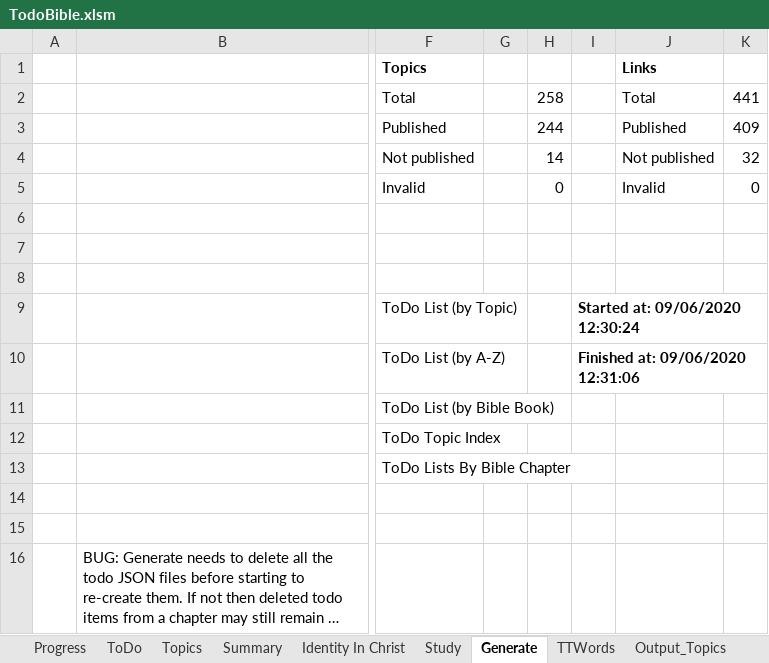
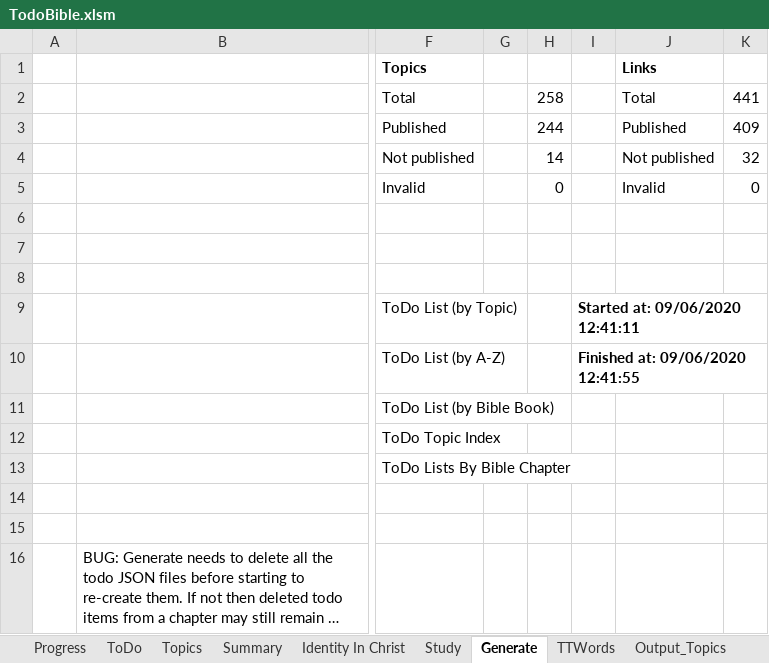
Before and after one commit to simptim1967/todobible, an Excel workbook: TodoBible.xlsm, sheet Generate, drawn as a sheet; only a part is shown, gaps mark what is left out; long unchanged cells end in …; values as stored, in another font and other column widths than the file's, no borders; charts and pictures not drawn; the diff names each change by its address in the sheet, - before the commit and + after, or states it on an @@ line.

```diff
--- a/TodoBible.xlsm (sheet Generate)
+++ b/TodoBible.xlsm (sheet Generate)
-I9: Started at: 09/06/2020 12:30:24
+I9: Started at: 09/06/2020 12:41:11
-I10: Finished at: 09/06/2020 12:31:06
+I10: Finished at: 09/06/2020 12:41:55
```
Also changed, not shown: sheet Output_A2Z, hidden cells, 3 other files.
